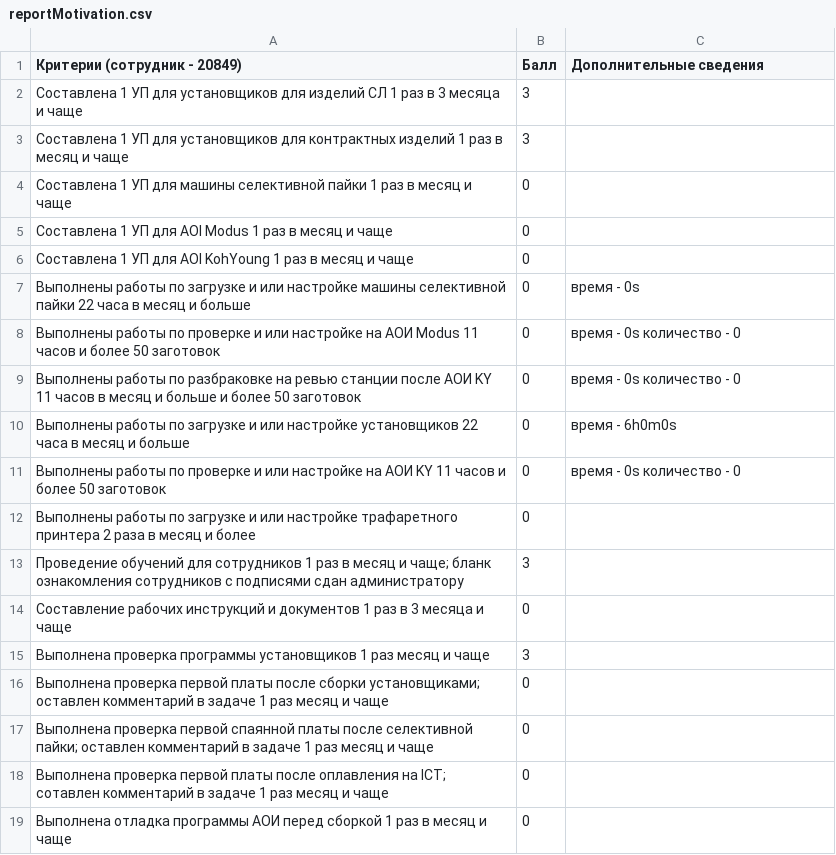
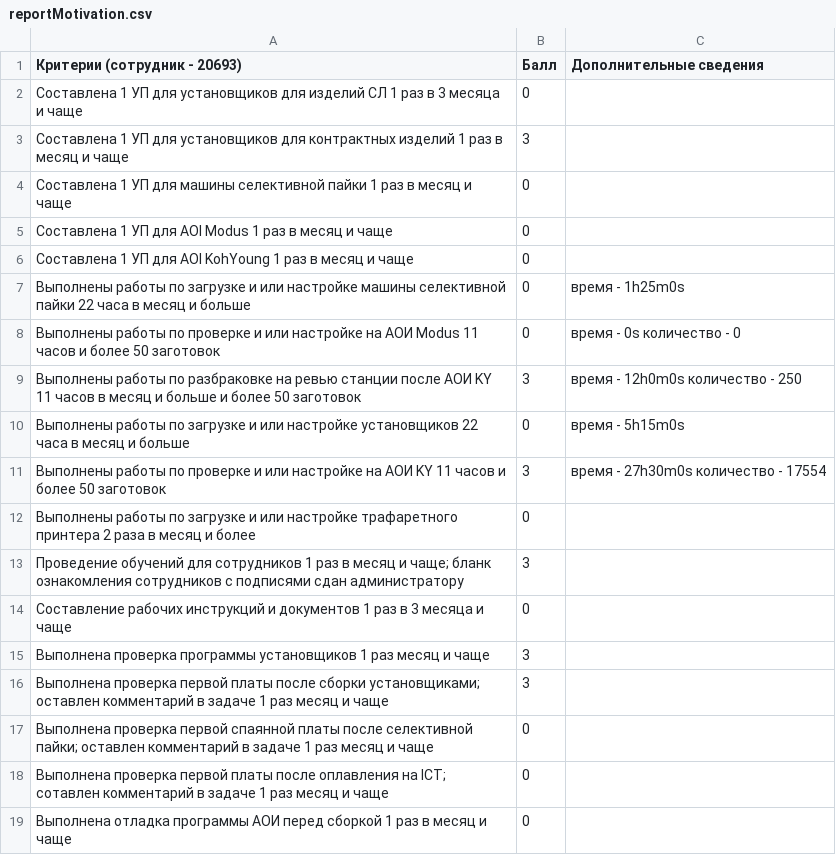
Before and after one commit to eugenefoxx/motivationUpdate, a CSV file: reportMotivation.csv, drawn as a sheet.

```diff
--- a/reportMotivation.csv
+++ b/reportMotivation.csv
@@ -1,3 +1,3 @@
-Критерии (сотрудник - 20849),Балл,Дополнительные сведения
-Составлена 1 УП для установщиков для изделий СЛ 1 раз в 3 месяца и чаще,3
+Критерии (сотрудник - 20693),Балл,Дополнительные сведения
+Составлена 1 УП для установщиков для изделий СЛ 1 раз в 3 месяца и чаще,0
 Составлена 1 УП для установщиков для контрактных изделий 1 раз в месяц и чаще,3
@@ -6,7 +6,7 @@ Cоставлена 1 УП для машины селективной пайки
 Составлена 1 УП для AOI KohYoung 1 раз в месяц и чаще,0
-Выполнены работы по загрузке и или настройке машины селективной пайки 22 часа в месяц и больше,0,время - 0s
+Выполнены работы по загрузке и или настройке машины селективной пайки 22 часа в месяц и больше,0,время - 1h25m0s
 Выполнены работы по проверке и или настройке на АОИ Modus 11 часов и более 50 заготовок,0,время - 0s количество - 0
-Выполнены работы по разбраковке на ревью станции после АОИ KY 11 часов в месяц и больше и более 50 заготовок,0,время - 0s количество - 0
-Выполнены работы по загрузке и или настройке установщиков 22 часа в месяц и больше,0,время - 6h0m0s
-Выполнены работы по проверке и или настройке на АОИ KY 11 часов и более 50 заготовок,0,время - 0s количество - 0
+Выполнены работы по разбраковке на ревью станции после АОИ KY 11 часов в месяц и больше и более 50 заготовок,3,время - 12h0m0s количество - 250
+Выполнены работы по загрузке и или настройке установщиков 22 часа в месяц и больше,0,время - 5h15m0s
+Выполнены работы по проверке и или настройке на АОИ KY 11 часов и более 50 заготовок,3,время - 27h30m0s количество - 17554
 Выполнены работы по загрузке и или настройке трафаретного принтера 2 раза в месяц и более,0
@@ -15,3 +15,3 @@ Cоставлена 1 УП для машины селективной пайки
 Выполнена проверка программы установщиков 1 раз месяц и чаще,3
-Выполнена проверка первой платы после сборки установщиками; оставлен комментарий в задаче 1 раз месяц и чаще,0
+Выполнена проверка первой платы после сборки установщиками; оставлен комментарий в задаче 1 раз месяц и чаще,3
 Выполнена проверка первой спаянной платы после селективной пайки; оставлен комментарий в задаче 1 раз месяц и чаще,0
```
Also changed, not shown: 1 other file.
